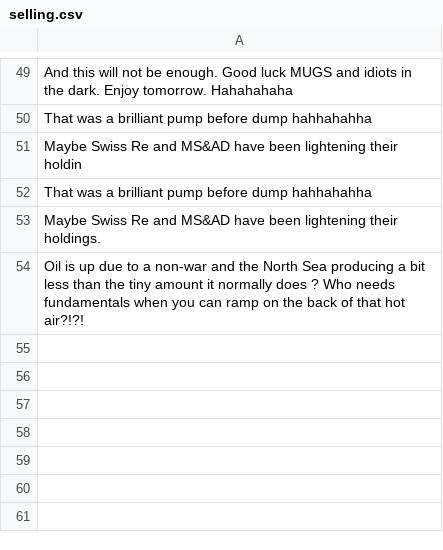
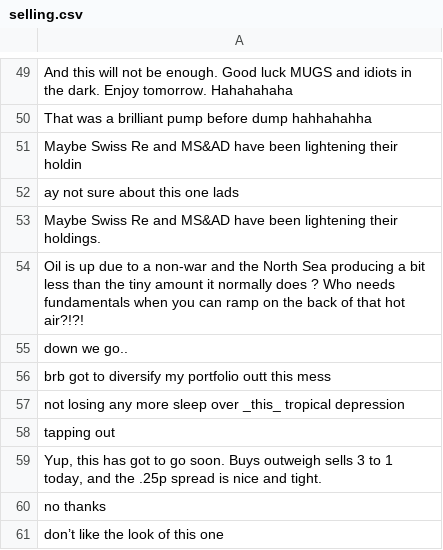
Before and after one commit to rokeby/FUD-server, a CSV file: chat_data/selling.csv, drawn as a sheet; only a part is shown, gaps mark what is left out.

Commit message:
added wins and losses to the chat

```diff
--- a/chat_data/selling.csv
+++ b/chat_data/selling.csv
@@ -51,4 +51,11 @@ That was a brilliant pump before dump hahhahahha
 Maybe Swiss Re and MS&AD have been lightening their holdin
-That was a brilliant pump before dump hahhahahha
+ay not sure about this one lads
 Maybe Swiss Re and MS&AD have been lightening their holdings.
 Oil is up due to a non-war and the North Sea producing a bit less than the tiny amount it normally does ? Who needs fundamentals when you can ramp on the back of that hot air?!?!
+down we go..
+brb got to diversify my portfolio outt this mess
+not losing any more sleep over _this_ tropical depression
+tapping out
+"Yup, this has got to go soon. Buys outweigh sells 3 to 1 today, and the .25p spread is nice and tight."
+no thanks
+don’t like the look of this one
```
Also changed, not shown: 8 other files.
